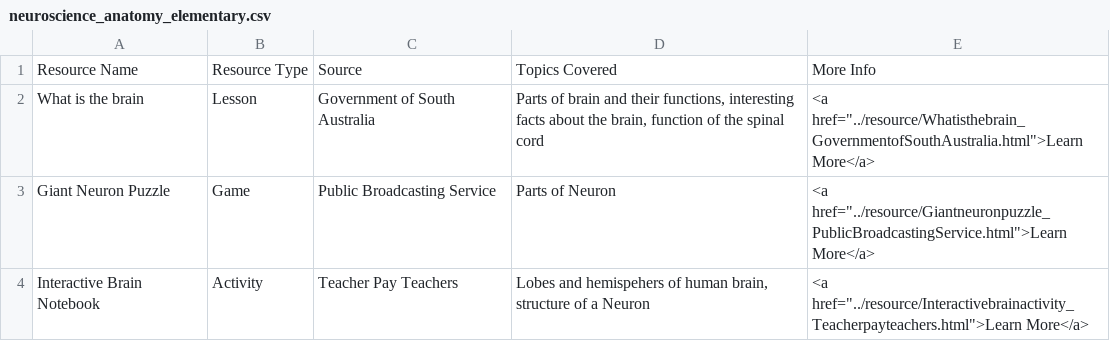
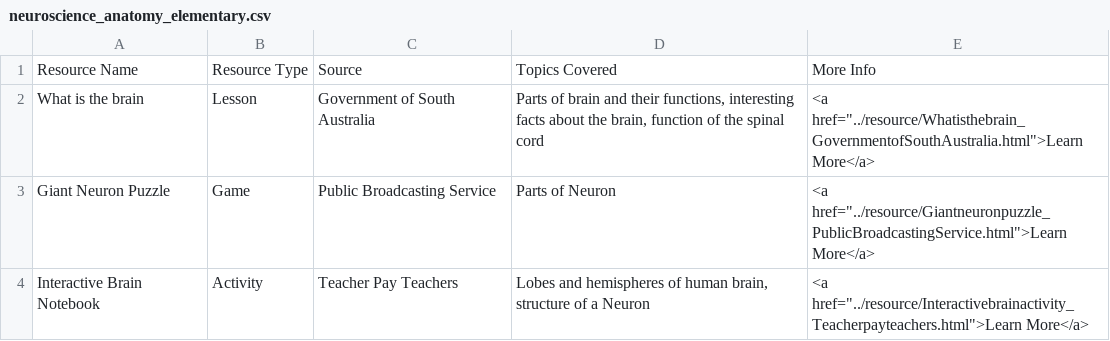
Before and after one commit to cuno-database/VirtualResourceWebsite, a CSV file: data/neuroscience_anatomy_elementary.csv, drawn as a sheet.

Commit message:
Add files via upload

```diff
--- a/data/neuroscience_anatomy_elementary.csv
+++ b/data/neuroscience_anatomy_elementary.csv
@@ -3,2 +3,2 @@ What is the brain,Lesson,Government of South Australia,"Parts of brain and their
 Giant Neuron Puzzle,Game,Public Broadcasting Service,Parts of Neuron,"<a href=""../resource/Giantneuronpuzzle_PublicBroadcastingService.html"">Learn More</a>"
-Interactive Brain Notebook,Activity,Teacher Pay Teachers,"Lobes and hemispehers of human brain, structure of a Neuron","<a href=""../resource/Interactivebrainactivity_Teacherpayteachers.html"">Learn More</a>"
+Interactive Brain Notebook,Activity,Teacher Pay Teachers,"Lobes and hemispheres of human brain, structure of a Neuron","<a href=""../resource/Interactivebrainactivity_Teacherpayteachers.html"">Learn More</a>"
```
